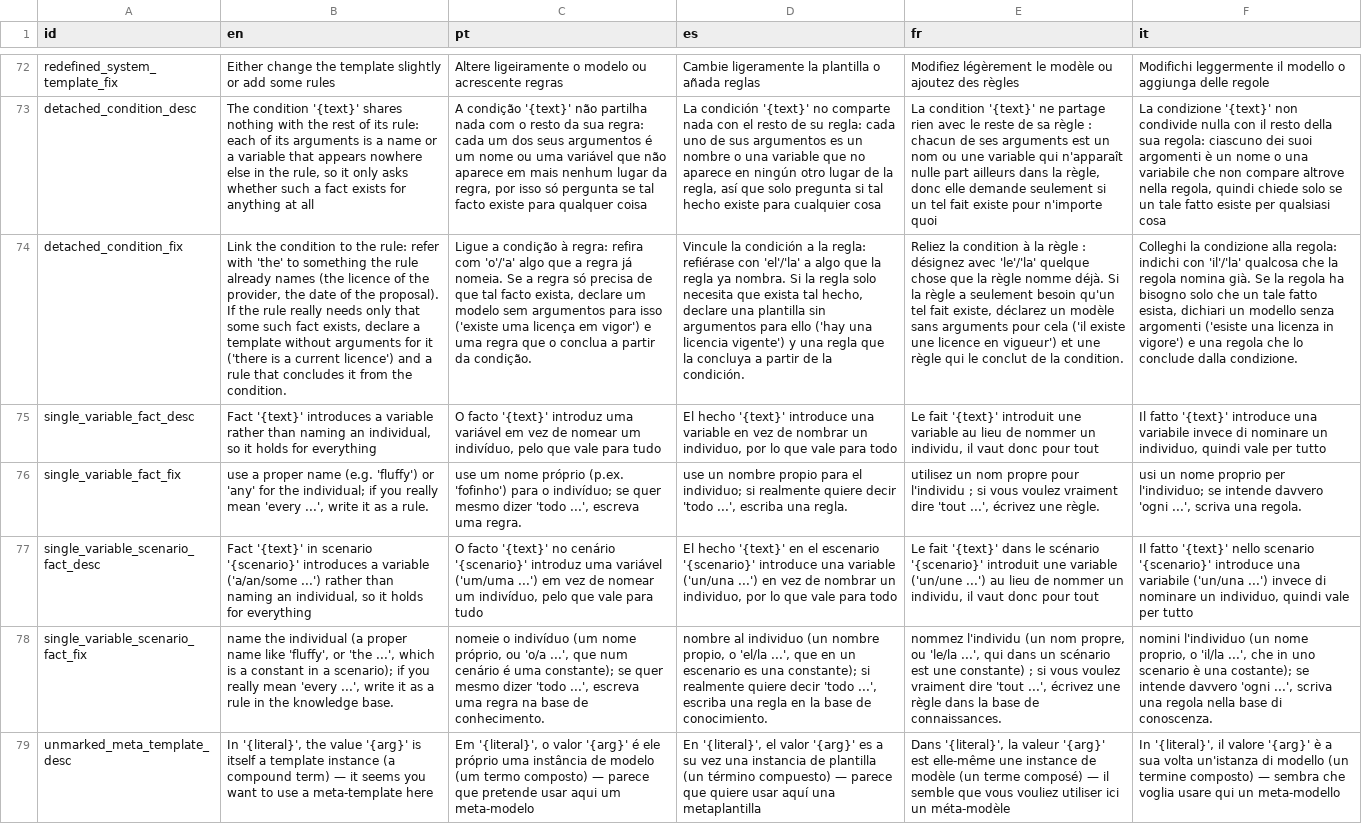
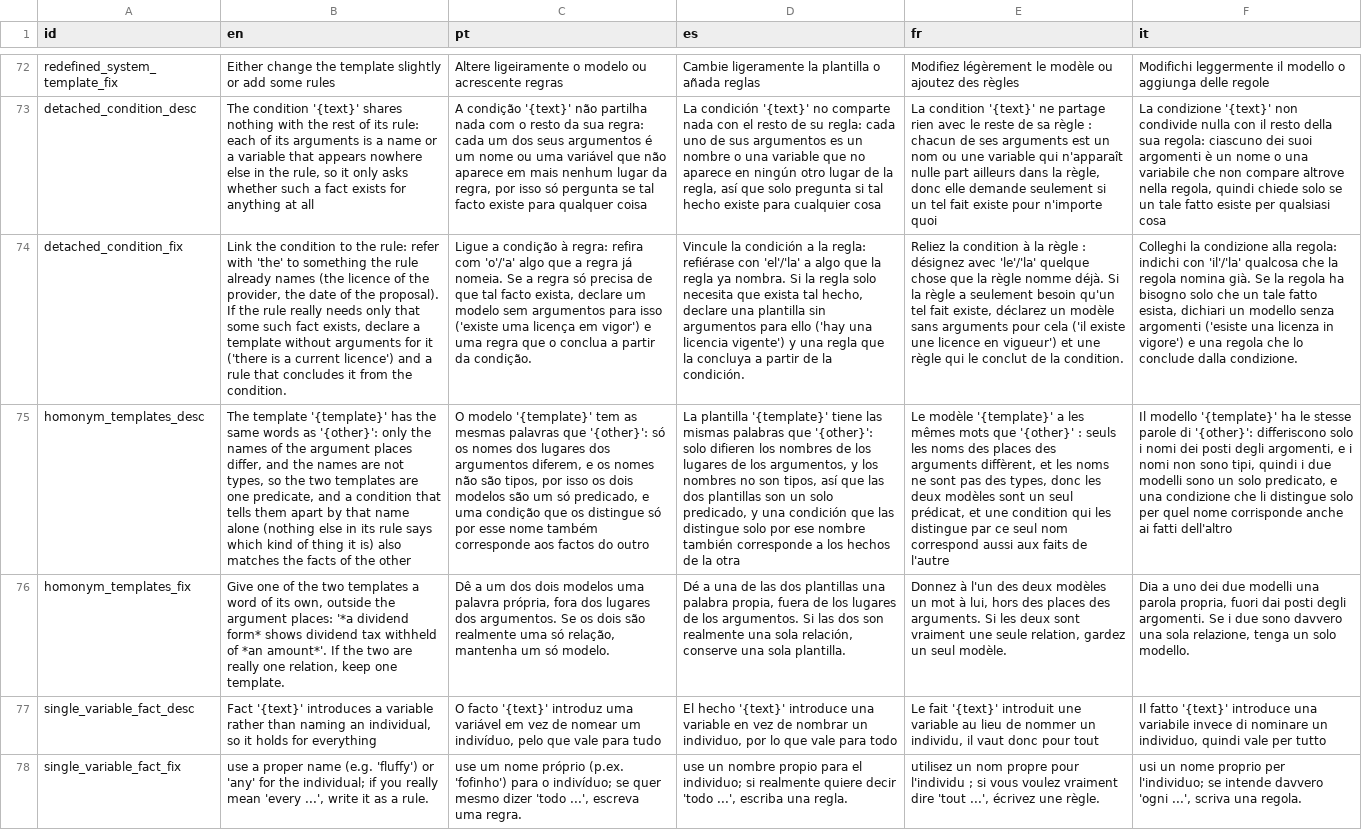
Before and after one commit to LogicalContractsOrg/LogicalEnglish2, a CSV file: i18n/messages.csv, drawn as a sheet; only a part is shown, gaps mark what is left out; the shorter side is filled out with more unchanged rows; the diff names each change by its address in the sheet, - before the commit and + after, or states it on an @@ line.

```diff
--- a/i18n/messages.csv
+++ b/i18n/messages.csv
+row 75: homonym_templates_desc | The template '{template}' has the same words as '{other}': only the names of the argument places differ, and the names are not types, so the two templates are one predicate, and a condition that tells them apart by that name alone (nothing else in its rule says which kind of thing it is) also matches the facts of the other | O modelo '{template}' tem as mesmas palavras que '{other}': só os nomes dos lugares dos argumentos diferem, e os nomes não são tipos, por isso os dois modelos são um só predicado, e uma condição que os distingue só por esse nome também corresponde aos factos do outro | La plantilla '{template}' tiene las mismas palabras que '{other}': solo difieren los nombres de los lugares de los argumentos, y los nombres no son tipos, así que las dos plantillas son un solo predicado, y una condición que las distingue solo por ese nombre también corresponde a los hechos de la otra | Le modèle '{template}' a les mêmes mots que '{other}' : seuls les noms des places des arguments diffèrent, et les noms ne sont pas des types, donc les deux modèles sont un seul prédicat, et une condition qui les distingue par ce seul nom correspond aussi aux faits de l'autre | Il modello '{template}' ha le stesse parole di '{other}': differiscono solo i nomi dei posti degli argomenti, e i nomi non sono tipi, quindi i due modelli sono un solo predicato, e una condizione che li distingue solo per quel nome corrisponde anche ai fatti dell'altro
+row 76: homonym_templates_fix | Give one of the two templates a word of its own, outside the argument places: '*a dividend form* shows dividend tax withheld of *an amount*'. If the two are really one relation, keep one template. | Dê a um dos dois modelos uma palavra própria, fora dos lugares dos argumentos. Se os dois são realmente uma só relação, mantenha um só modelo. | Dé a una de las dos plantillas una palabra propia, fuera de los lugares de los argumentos. Si las dos son realmente una sola relación, conserve una sola plantilla. | Donnez à l'un des deux modèles un mot à lui, hors des places des arguments. Si les deux sont vraiment une seule relation, gardez un seul modèle. | Dia a uno dei due modelli una parola propria, fuori dai posti degli argomenti. Se i due sono davvero una sola relazione, tenga un solo modello.
```
Also changed, not shown: 7 other files.
